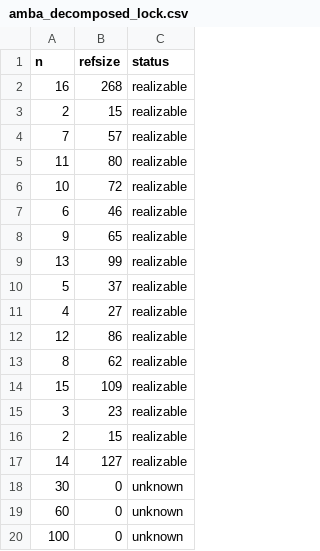
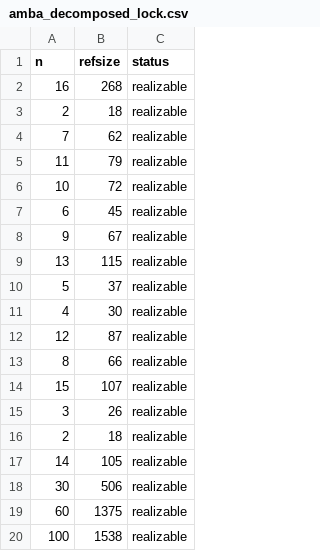
Before and after one commit to SYNTCOMP/benchmarks, a CSV file: tlsf/amba_decomposed/parametric/amba_decomposed_lock.csv, drawn as a sheet.

```diff
--- a/tlsf/amba_decomposed/parametric/amba_decomposed_lock.csv
+++ b/tlsf/amba_decomposed/parametric/amba_decomposed_lock.csv
@@ -2,19 +2,19 @@ n,refsize,status
 16,268,realizable
-2,15,realizable
-7,57,realizable
-11,80,realizable
+2,18,realizable
+7,62,realizable
+11,79,realizable
 10,72,realizable
-6,46,realizable
-9,65,realizable
-13,99,realizable
+6,45,realizable
+9,67,realizable
+13,115,realizable
 5,37,realizable
-4,27,realizable
-12,86,realizable
-8,62,realizable
-15,109,realizable
-3,23,realizable
-2,15,realizable
-14,127,realizable
-30,0,unknown
-60,0,unknown
-100,0,unknown
+4,30,realizable
+12,87,realizable
+8,66,realizable
+15,107,realizable
+3,26,realizable
+2,18,realizable
+14,105,realizable
+30,506,realizable
+60,1375,realizable
+100,1538,realizable
```
Also changed, not shown: tlsf/load_balancer_unreal/parametric/load_balancer_unreal1.csv, tlsf/ltl2dba/parametric/ltl2dba_theta.csv, 37 other files.
